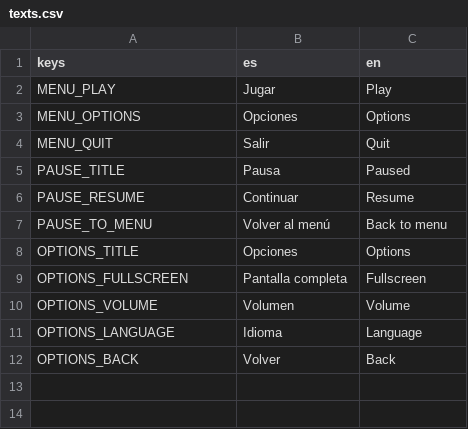
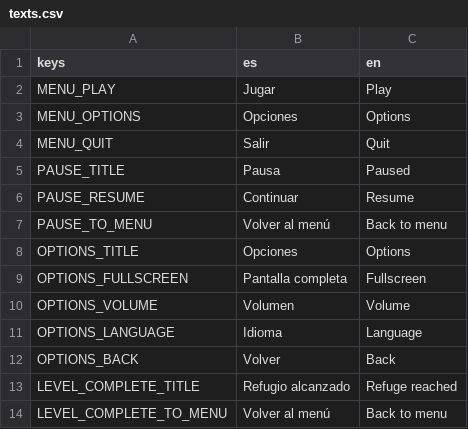
Before and after one commit to rledesma912/cellwars_2d, a CSV file: game/i18n/texts.csv, drawn as a sheet.

```diff
--- a/game/i18n/texts.csv
+++ b/game/i18n/texts.csv
@@ -12 +12,3 @@ OPTIONS_LANGUAGE,Idioma,Language
 OPTIONS_BACK,Volver,Back
+LEVEL_COMPLETE_TITLE,Refugio alcanzado,Refuge reached
+LEVEL_COMPLETE_TO_MENU,Volver al menú,Back to menu
```
Also changed, not shown: 7 other files.
